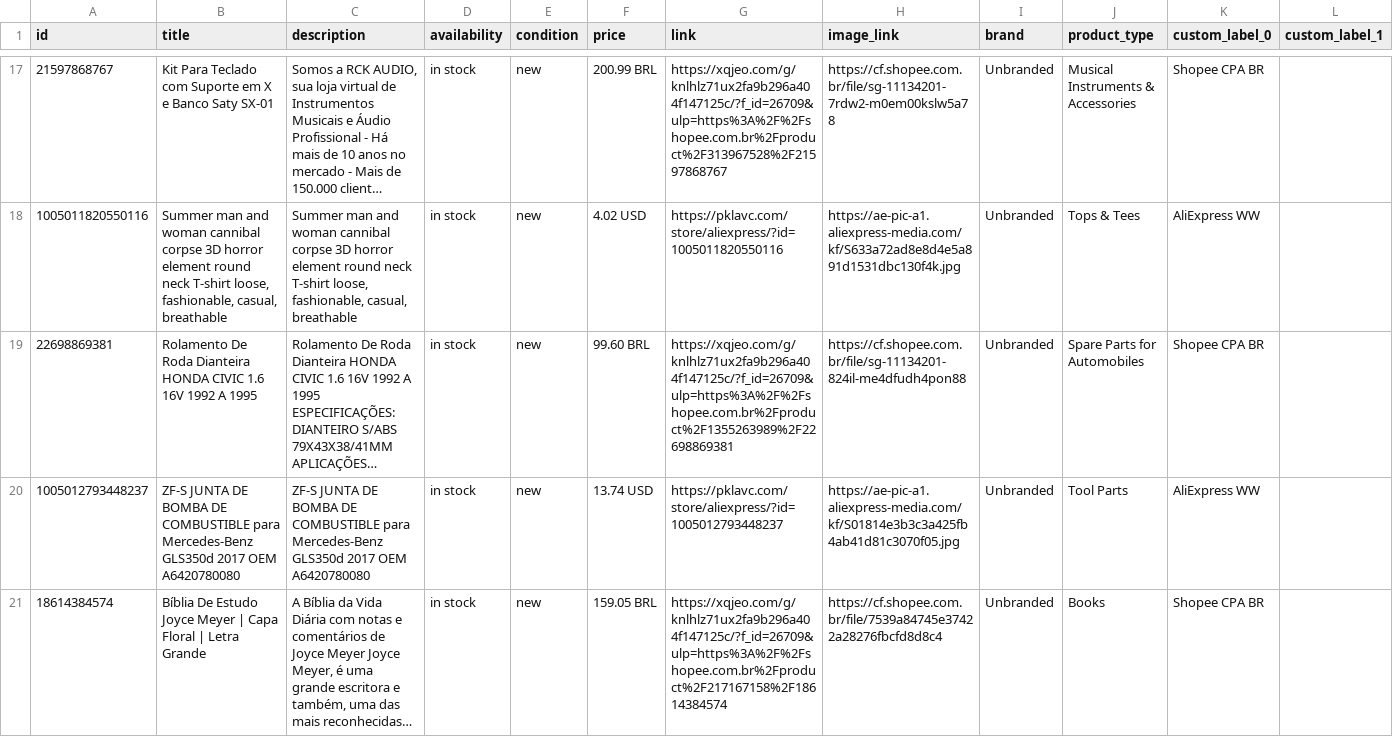
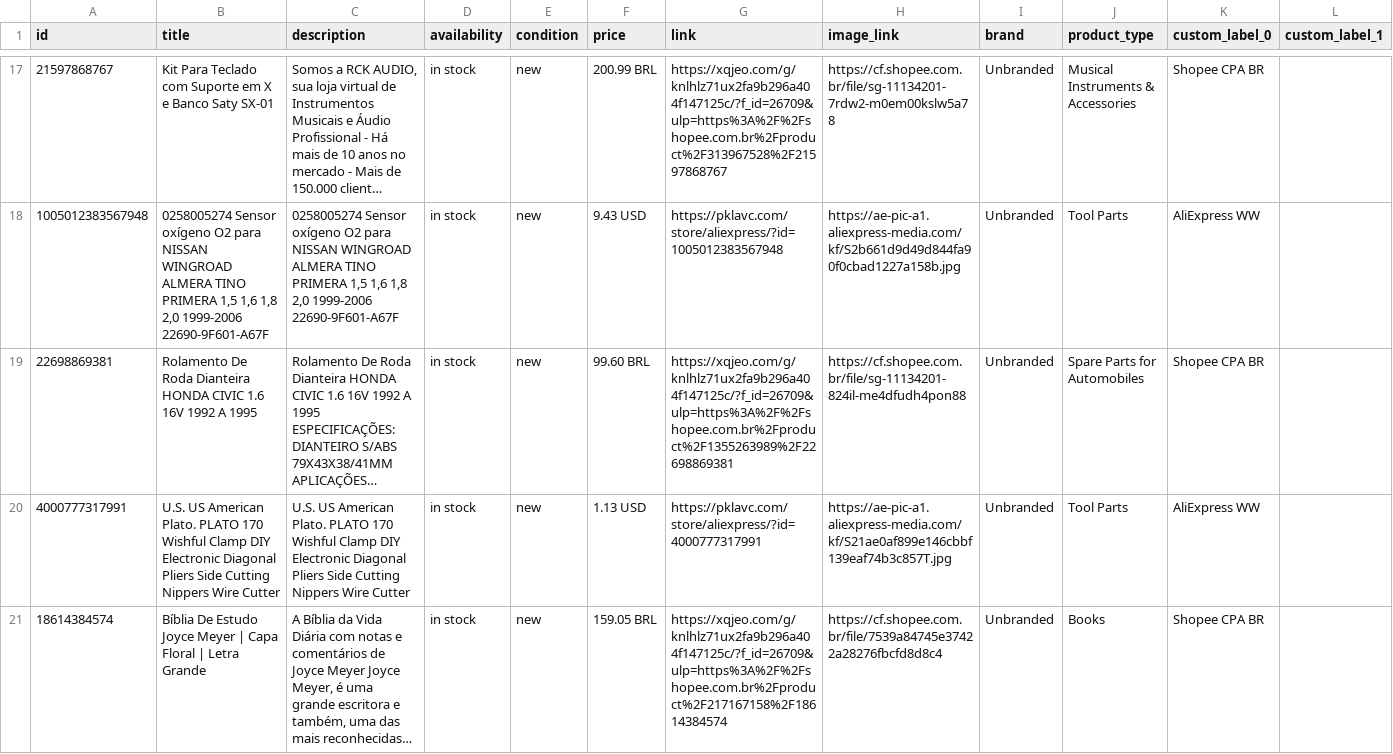
Before and after one commit to PkLavc/PkLavc.github.io, a CSV file: store/meta/catalog.csv, drawn as a sheet; only a part is shown, gaps mark what is left out; long unchanged cells end in …; the diff covers the shown part only; the diff names each change by its address in the sheet, - before the commit and + after, or states it on an @@ line.

```diff
--- a/store/meta/catalog.csv
+++ b/store/meta/catalog.csv
-A18 (id): 1005011820550116
+A18 (id): 1005012383567948
-B18 (title): Summer man and woman cannibal corpse 3D horror element round neck T-shirt loose, fashionable, casual, breathable
+B18 (title): 0258005274 Sensor oxígeno O2 para NISSAN WINGROAD ALMERA TINO PRIMERA 1,5 1,6 1,8 2,0 1999-2006 22690-9F601-A67F
-C18 (description): Summer man and woman cannibal corpse 3D horror element round neck T-shirt loose, fashionable, casual, breathable
+C18 (description): 0258005274 Sensor oxígeno O2 para NISSAN WINGROAD ALMERA TINO PRIMERA 1,5 1,6 1,8 2,0 1999-2006 22690-9F601-A67F
-F18 (price): 4.02 USD
+F18 (price): 9.43 USD
-G18 (link): https://pklavc.com/store/aliexpress/?id=1005011820550116
+G18 (link): https://pklavc.com/store/aliexpress/?id=1005012383567948
-H18 (image_link): https://ae-pic-a1.aliexpress-media.com/kf/S633a72ad8e8d4e5a891d1531dbc130f4k.jpg
+H18 (image_link): https://ae-pic-a1.aliexpress-media.com/kf/S2b661d9d49d844fa90f0cbad1227a158b.jpg
-J18 (product_type): Tops & Tees
+J18 (product_type): Tool Parts
-A20 (id): 1005012793448237
+A20 (id): 4000777317991
-B20 (title): ZF-S JUNTA DE BOMBA DE COMBUSTIBLE para Mercedes-Benz GLS350d 2017 OEM A6420780080
+B20 (title): U.S. US American Plato. PLATO 170 Wishful Clamp DIY Electronic Diagonal Pliers Side Cutting Nippers Wire Cutter
-C20 (description): ZF-S JUNTA DE BOMBA DE COMBUSTIBLE para Mercedes-Benz GLS350d 2017 OEM A6420780080
+C20 (description): U.S. US American Plato. PLATO 170 Wishful Clamp DIY Electronic Diagonal Pliers Side Cutting Nippers Wire Cutter
-F20 (price): 13.74 USD
+F20 (price): 1.13 USD
-G20 (link): https://pklavc.com/store/aliexpress/?id=1005012793448237
+G20 (link): https://pklavc.com/store/aliexpress/?id=4000777317991
-H20 (image_link): https://ae-pic-a1.aliexpress-media.com/kf/S01814e3b3c3a425fb4ab41d81c3070f05.jpg
+H20 (image_link): https://ae-pic-a1.aliexpress-media.com/kf/S21ae0af899e146cbbf139eaf74b3c857T.jpg
```
Also changed, not shown: 183 edited cells elsewhere in this file, 1 other file.
